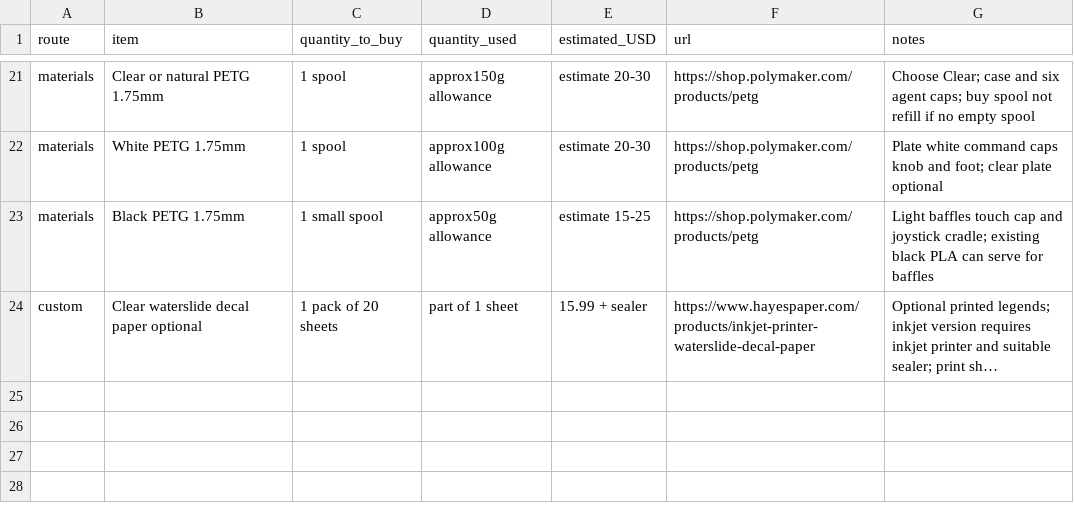
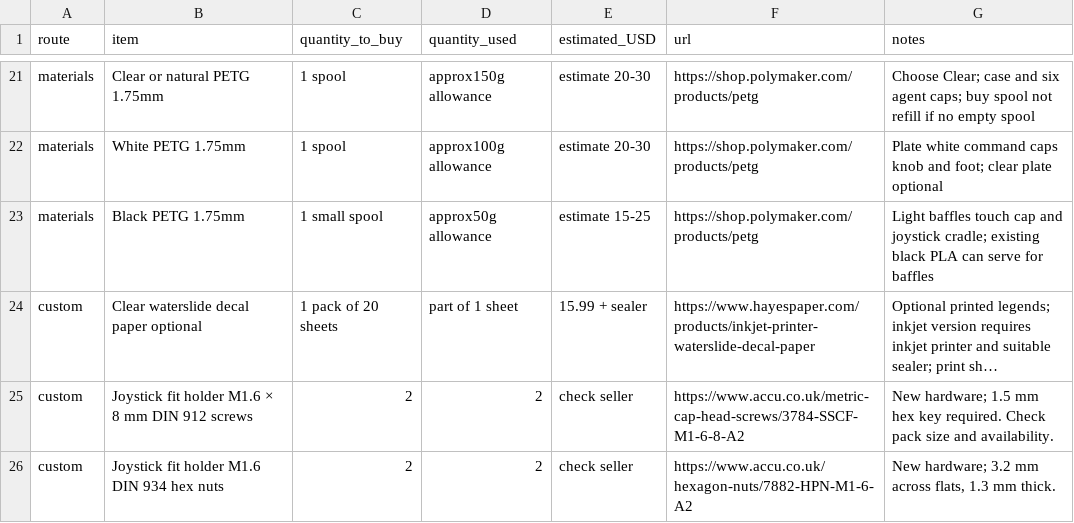
Before and after one commit to colestriler/codex-micro-diy-guide, a CSV file: public/downloads/docs/bom.csv, drawn as a sheet; only a part is shown, gaps mark what is left out; long unchanged cells end in …; the diff names each change by its address in the sheet, - before the commit and + after, or states it on an @@ line.

Commit message:
Publish joystick fit-test CAD kit and mounting hardware

```diff
--- a/public/downloads/docs/bom.csv
+++ b/public/downloads/docs/bom.csv
+row 25: custom | Joystick fit holder M1.6 × 8 mm DIN 912 screws | 2 | 2 | check seller | https://www.accu.co.uk/metric-cap-head-screws/3784-SSCF-M1-6-8-A2 | New hardware; 1.5 mm hex key required. Check pack size and availability.
+row 26: custom | Joystick fit holder M1.6 DIN 934 hex nuts | 2 | 2 | check seller | https://www.accu.co.uk/hexagon-nuts/7882-HPN-M1-6-A2 | New hardware; 3.2 mm across flats, 1.3 mm thick.
```
Also changed, not shown: 40 other files.
